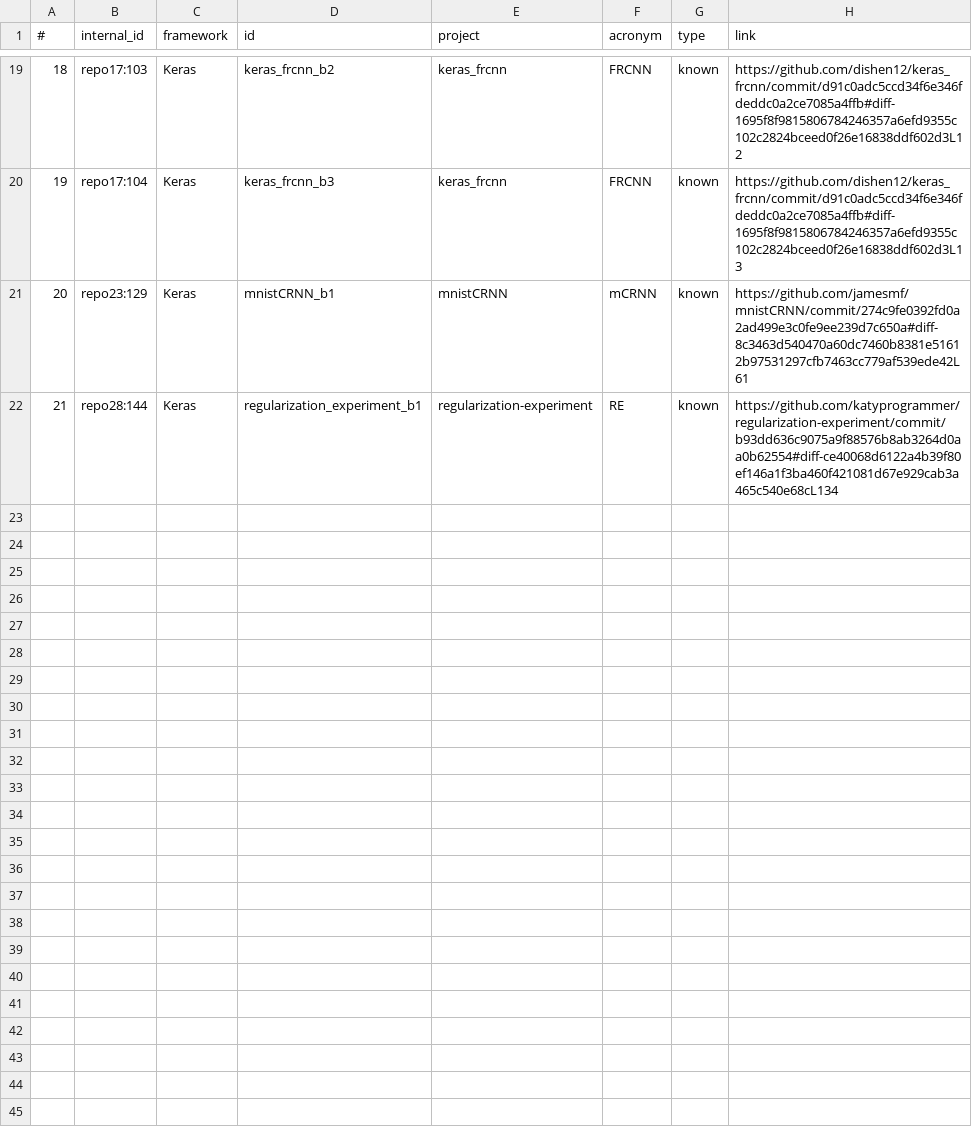
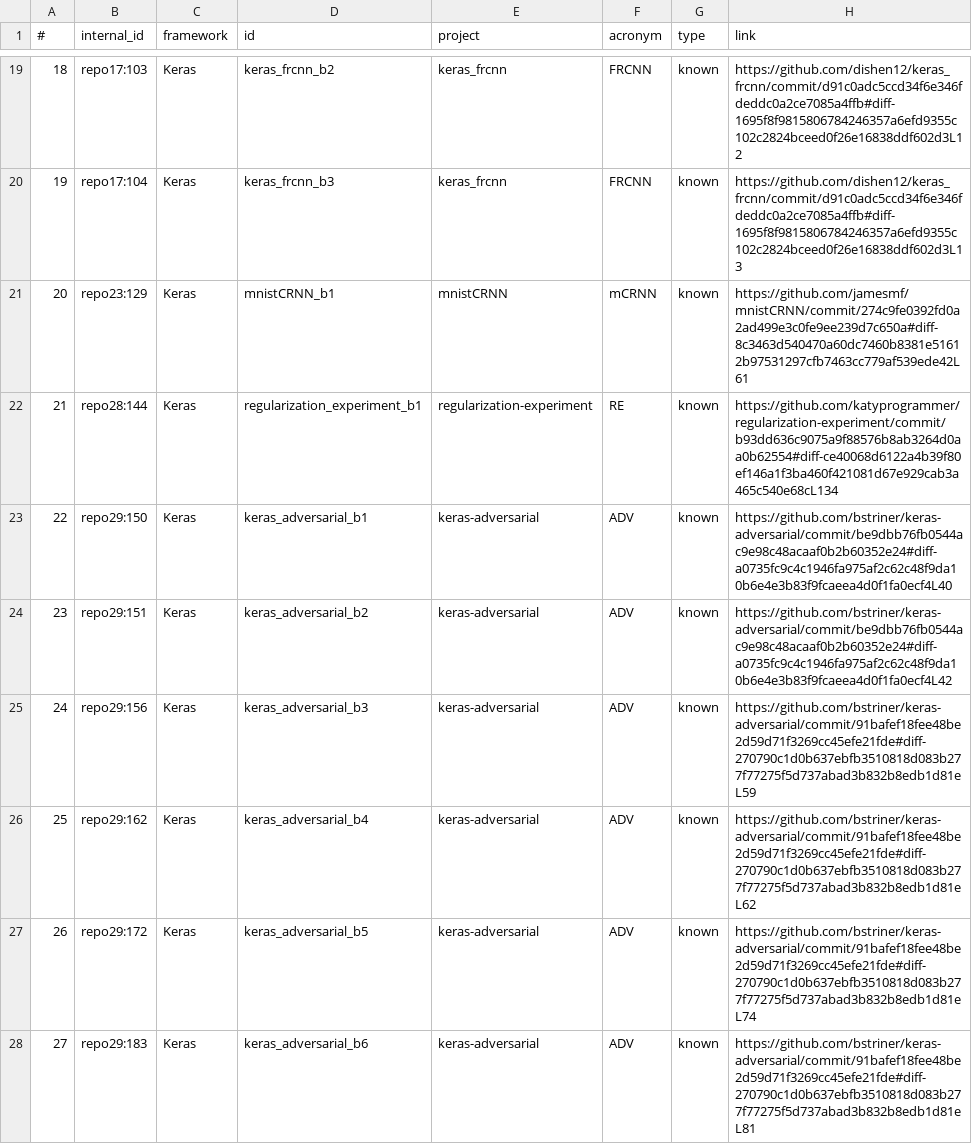
Before and after one commit to atom-sw/annotest-subjects, a CSV file: bugs_info.csv, drawn as a sheet; only a part is shown, gaps mark what is left out.

Commit message:
Update bugs info csv file

```diff
--- a/bugs_info.csv
+++ b/bugs_info.csv
@@ -22 +22,7 @@
 21,repo28:144,Keras,regularization_experiment_b1,regularization-experiment,RE,known,https://github.com/katyprogrammer/regularization-experiment/commit/b93dd636c9075a9f88576b8ab3264d0aa0b62554#diff-ce40068d6122a4b39f80ef146a1f3ba460f421081d67e929cab3a465c540e68cL134
+22,repo29:150,Keras,keras_adversarial_b1,keras-adversarial,ADV,known,https://github.com/bstriner/keras-adversarial/commit/be9dbb76fb0544ac9e98c48acaaf0b2b60352e24#diff-a0735fc9c4c1946fa975af2c62c48f9da10b6e4e3b83f9fcaeea4d0f1fa0ecf4L40
+23,repo29:151,Keras,keras_adversarial_b2,keras-adversarial,ADV,known,https://github.com/bstriner/keras-adversarial/commit/be9dbb76fb0544ac9e98c48acaaf0b2b60352e24#diff-a0735fc9c4c1946fa975af2c62c48f9da10b6e4e3b83f9fcaeea4d0f1fa0ecf4L42
+24,repo29:156,Keras,keras_adversarial_b3,keras-adversarial,ADV,known,https://github.com/bstriner/keras-adversarial/commit/91bafef18fee48be2d59d71f3269cc45efe21fde#diff-270790c1d0b637ebfb3510818d083b277f77275f5d737abad3b832b8edb1d81eL59
+25,repo29:162,Keras,keras_adversarial_b4,keras-adversarial,ADV,known,https://github.com/bstriner/keras-adversarial/commit/91bafef18fee48be2d59d71f3269cc45efe21fde#diff-270790c1d0b637ebfb3510818d083b277f77275f5d737abad3b832b8edb1d81eL62
+26,repo29:172,Keras,keras_adversarial_b5,keras-adversarial,ADV,known,https://github.com/bstriner/keras-adversarial/commit/91bafef18fee48be2d59d71f3269cc45efe21fde#diff-270790c1d0b637ebfb3510818d083b277f77275f5d737abad3b832b8edb1d81eL74
+27,repo29:183,Keras,keras_adversarial_b6,keras-adversarial,ADV,known,https://github.com/bstriner/keras-adversarial/commit/91bafef18fee48be2d59d71f3269cc45efe21fde#diff-270790c1d0b637ebfb3510818d083b277f77275f5d737abad3b832b8edb1d81eL81
```
